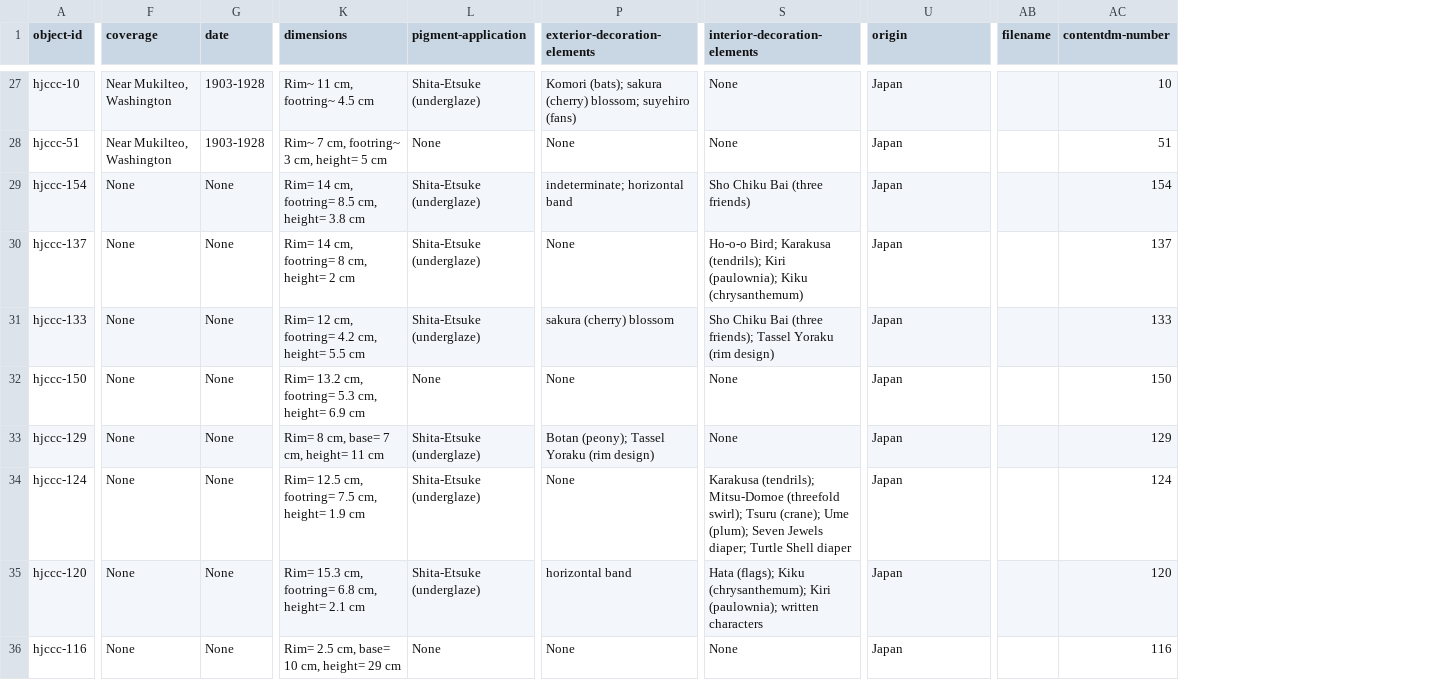
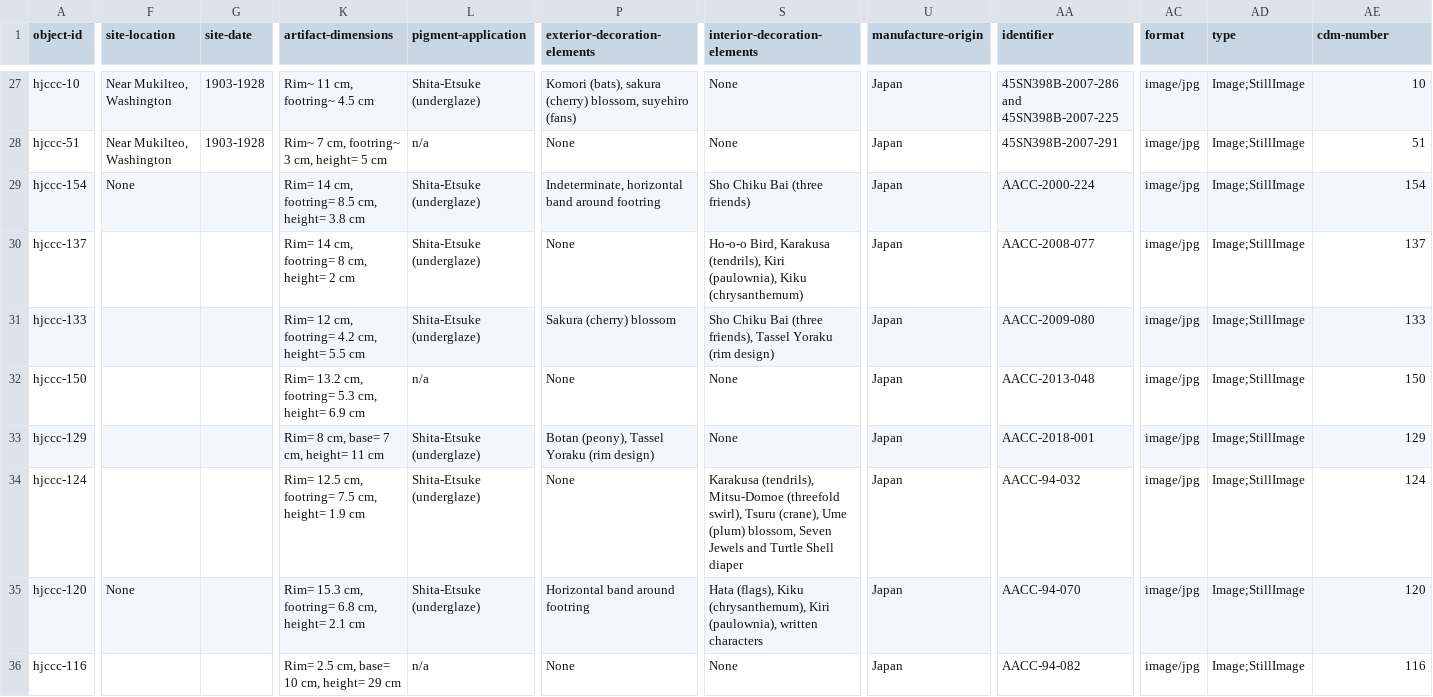
Before and after one commit to uidaholib/HJCCC_source, a CSV file: _data/hjccc-objects.csv, drawn as a sheet; only a part is shown, gaps mark what is left out; removed rows and columns are numbered as before the commit, all else as after; the diff covers the shown part only; the diff names each change by its address in the sheet, - before the commit and + after, or states it on an @@ line.

Commit message:
update all data to fix identifier issue and object-id

```diff
--- a/_data/hjccc-objects.csv
+++ b/_data/hjccc-objects.csv
+column AA (identifier), rows 27-36: 45SN398B-2007-286 and 45SN398B-2007-225 | 45SN398B-2007-291 | AACC-2000-224 | AACC-2008-077 | AACC-2009-080 | AACC-2013-048 | AACC-2018-001 | AACC-94-032 | AACC-94-070 | AACC-94-082
-column AB (filename), empty
+column AC (format), rows 27-36: all image/jpg
+column AD (type), rows 27-36: all Image;StillImage
-F1: coverage
+F1: site-location
-G1: date
+G1: site-date
-K1: dimensions
+K1: artifact-dimensions
-U1: origin
+U1: manufacture-origin
-AE1: contentdm-number
+AE1: cdm-number
-P27 (exterior-decoration-elements): Komori (bats); sakura (cherry) blossom; suyehiro (fans)
+P27 (exterior-decoration-elements): Komori (bats), sakura (cherry) blossom, suyehiro (fans)
-L28 (pigment-application): None
+L28 (pigment-application): n/a
-G29:G36 (site-date): None
+G29:G36 (site-date): (empty)
-P29 (exterior-decoration-elements): indeterminate; horizontal band
+P29 (exterior-decoration-elements): Indeterminate, horizontal band around footring
-F30:F34 (site-location): None
+F30:F34 (site-location): (empty)
-S30 (interior-decoration-elements): Ho-o-o Bird; Karakusa (tendrils); Kiri (paulownia); Kiku (chrysanthemum)
+S30 (interior-decoration-elements): Ho-o-o Bird, Karakusa (tendrils), Kiri (paulownia), Kiku (chrysanthemum)
-P31 (exterior-decoration-elements): sakura (cherry) blossom
+P31 (exterior-decoration-elements): Sakura (cherry) blossom
-S31 (interior-decoration-elements): …Bai (three friends); Tassel Yoraku…
+S31 (interior-decoration-elements): …Bai (three friends), Tassel Yoraku…
-L32 (pigment-application): None
+L32 (pigment-application): n/a
-P33 (exterior-decoration-elements): Botan (peony); Tassel Yoraku (rim design)
+P33 (exterior-decoration-elements): Botan (peony), Tassel Yoraku (rim design)
-S34 (interior-decoration-elements): Karakusa (tendrils); Mitsu-Domoe (threefold swirl); Tsuru (crane); Ume (plum); Seven Jewels diaper; Turtle Shell…
+S34 (interior-decoration-elements): Karakusa (tendrils), Mitsu-Domoe (threefold swirl), Tsuru (crane), Ume (plum) blossom, Seven Jewels and Turtle Shell…
-P35 (exterior-decoration-elements): horizontal band
+P35 (exterior-decoration-elements): Horizontal band around footring
-S35 (interior-decoration-elements): Hata (flags); Kiku (chrysanthemum); Kiri (paulownia); written characters
+S35 (interior-decoration-elements): Hata (flags), Kiku (chrysanthemum), Kiri (paulownia), written characters
-F36 (site-location): None
+F36 (site-location): (empty)
-L36 (pigment-application): None
+L36 (pigment-application): n/a
```
Also changed, not shown: 69 edited cells elsewhere in this file, _data/metadata-fields.csv, 3 other files.
